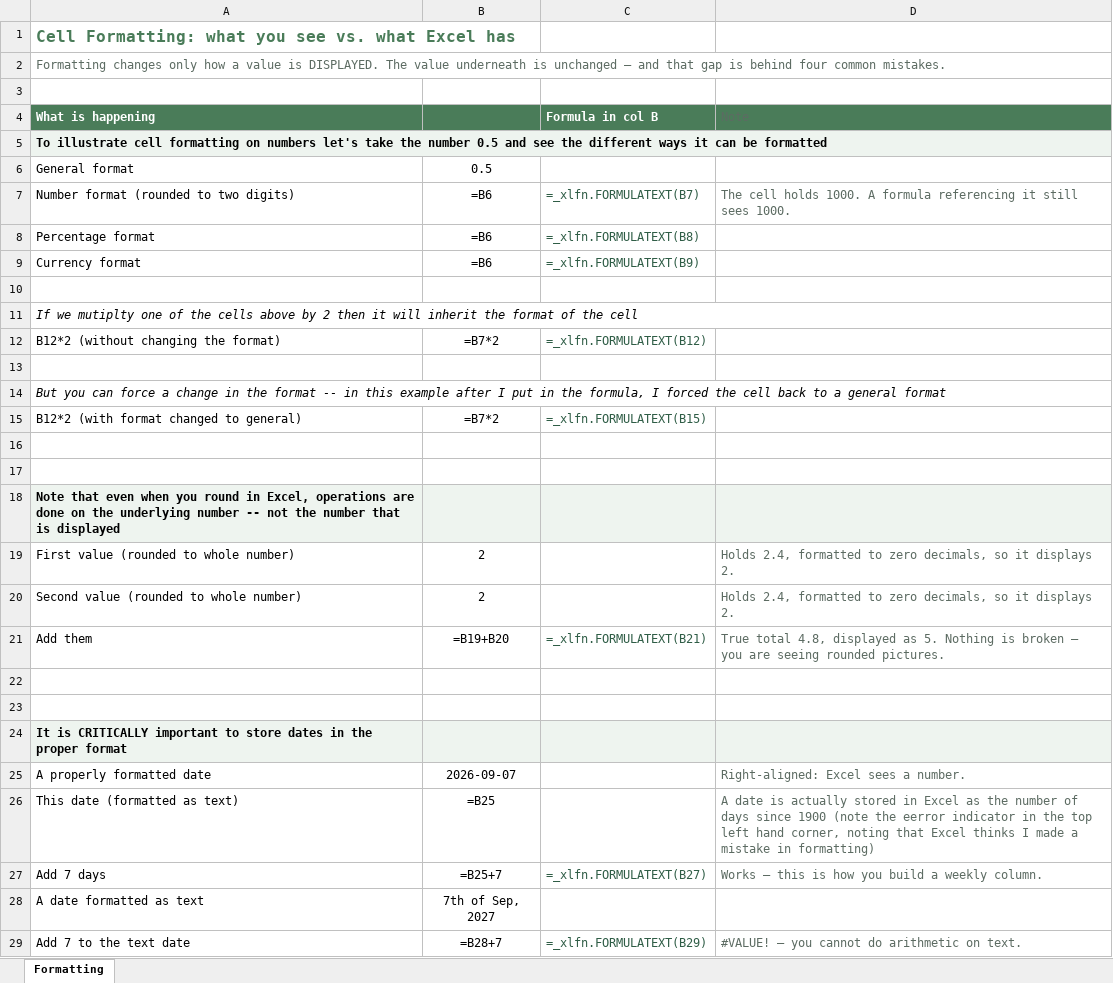
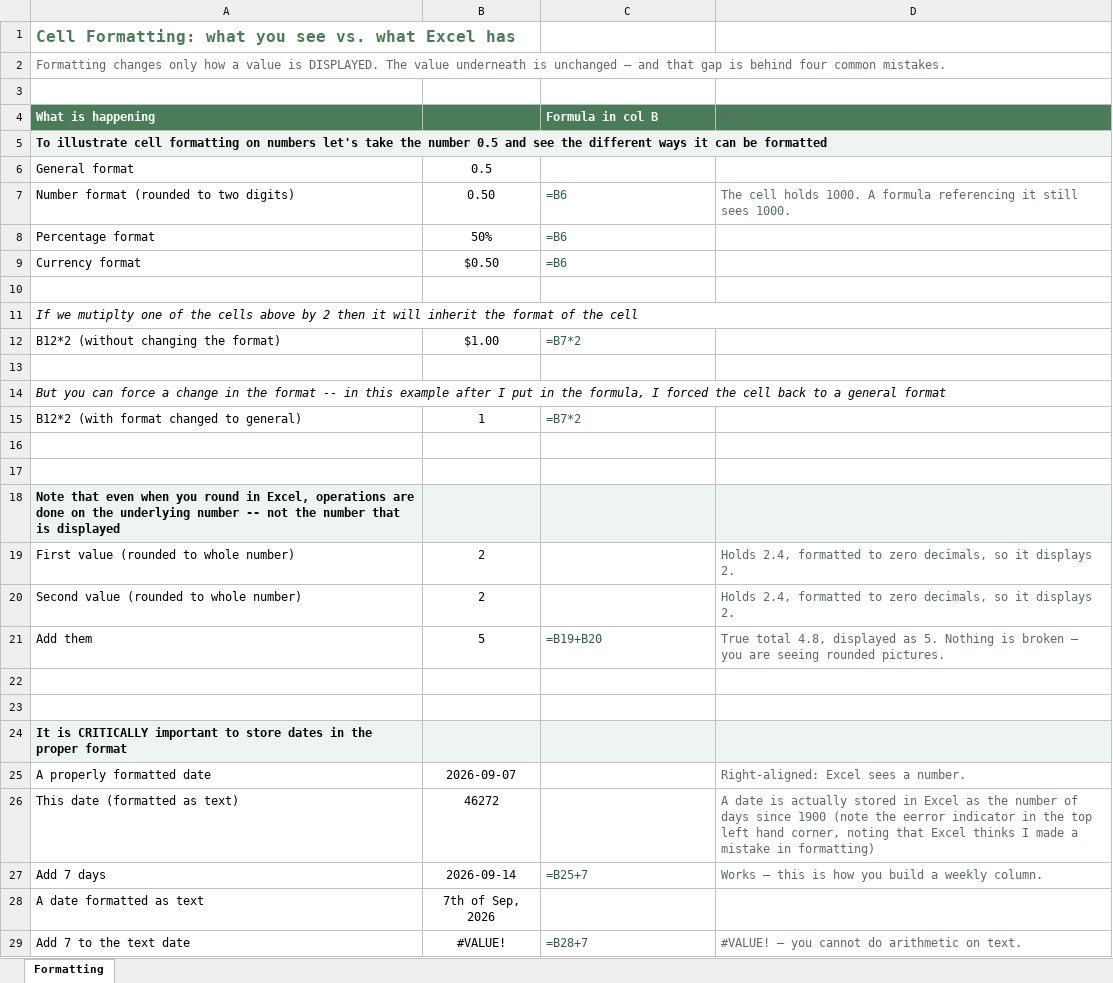
Before and after one commit to peterJslade/arec261-textbook, an Excel workbook: textbook_examples/mod01_cell_formatting.xlsx, sheet Formatting, drawn as a sheet; values as stored, in another font and other column widths than the file's, no borders; formulas without a stored value are shown as written; the diff names each change by its address in the sheet, - before the commit and + after, or states it on an @@ line.

```diff
--- a/textbook_examples/mod01_cell_formatting.xlsx (sheet Formatting)
+++ b/textbook_examples/mod01_cell_formatting.xlsx (sheet Formatting)
-B7: =B6
+B7: 0.50
-C7 (Formula in col B): =_xlfn.FORMULATEXT(B7)
+C7 (Formula in col B): =B6
-B8: =B6
+B8: 50%
-C8 (Formula in col B): =_xlfn.FORMULATEXT(B8)
+C8 (Formula in col B): =B6
-B9: =B6
+B9: $0.50
-C9 (Formula in col B): =_xlfn.FORMULATEXT(B9)
+C9 (Formula in col B): =B6
-B12: =B7*2
+B12: $1.00
-C12 (Formula in col B): =_xlfn.FORMULATEXT(B12)
+C12 (Formula in col B): =B7*2
-B15: =B7*2
+B15: 1
-C15 (Formula in col B): =_xlfn.FORMULATEXT(B15)
+C15 (Formula in col B): =B7*2
-B21: =B19+B20
+B21: 5
-C21 (Formula in col B): =_xlfn.FORMULATEXT(B21)
+C21 (Formula in col B): =B19+B20
-B26: =B25
+B26: 46272
-B27: =B25+7
+B27: 2026-09-14
-C27 (Formula in col B): =_xlfn.FORMULATEXT(B27)
+C27 (Formula in col B): =B25+7
-B28: 7th of Sep, 2027
+B28: 7th of Sep, 2026
-B29: =B28+7
+B29: #VALUE!
-C29 (Formula in col B): =_xlfn.FORMULATEXT(B29)
+C29 (Formula in col B): =B28+7
```
Also changed, not shown: 3 other files.
